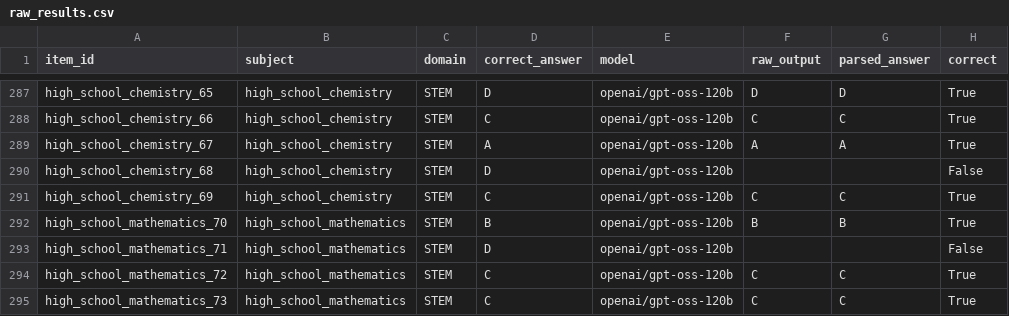
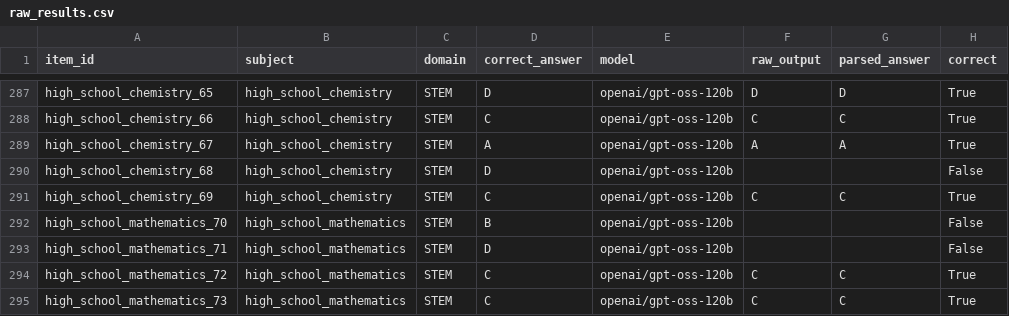
Before and after one commit to mu7hu/lang_tech, a CSV file: results/raw_results.csv, drawn as a sheet; only a part is shown, gaps mark what is left out; the diff covers the shown part only.

```diff
--- a/results/raw_results.csv
+++ b/results/raw_results.csv
@@ -721,3 +714,3 @@ high_school_chemistry_68,high_school_chemistry,STEM,D,openai/gpt-oss-120b,,,Fals
 high_school_chemistry_69,high_school_chemistry,STEM,C,openai/gpt-oss-120b,C,C,True
-high_school_mathematics_70,high_school_mathematics,STEM,B,openai/gpt-oss-120b,B,B,True
+high_school_mathematics_70,high_school_mathematics,STEM,B,openai/gpt-oss-120b,,,False
 high_school_mathematics_71,high_school_mathematics,STEM,D,openai/gpt-oss-120b,,,False
```
Also changed, not shown: 23 edited cells elsewhere in this file, results/error_analysis.csv, results/summary_metrics.csv, 9 other files.
